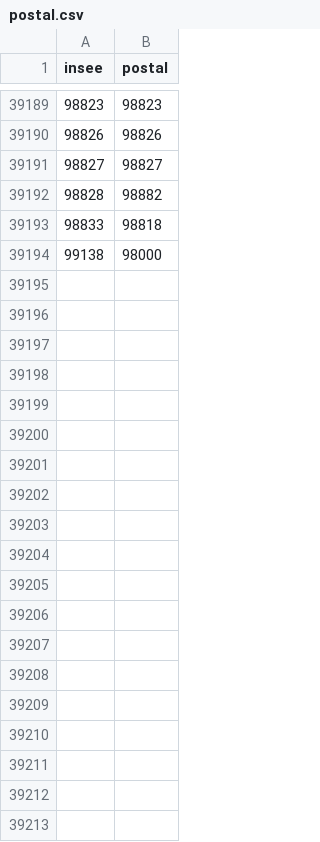
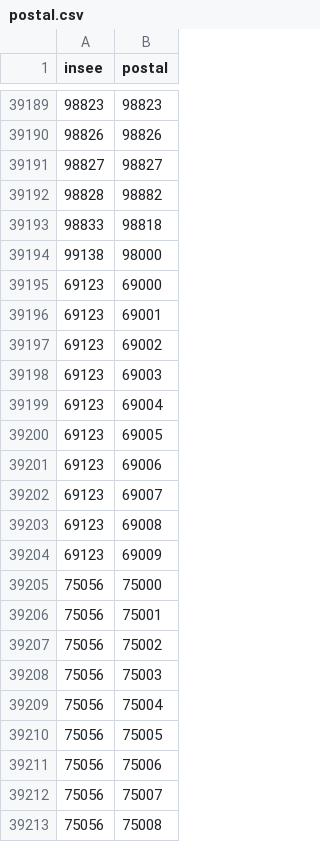
Before and after one commit to MyCityCO2/mycityco2-data-processing, a CSV file: mycityco2_data_process/data/fr/postal.csv, drawn as a sheet; only a part is shown, gaps mark what is left out; the diff covers the shown part only.

Commit message:
[ADD] Add missing postal code

```diff
--- a/mycityco2_data_process/data/fr/postal.csv
+++ b/mycityco2_data_process/data/fr/postal.csv
@@ -39194 +39194,20 @@
 99138,98000
+69123,69000
+69123,69001
+69123,69002
+69123,69003
+69123,69004
+69123,69005
+69123,69006
+69123,69007
+69123,69008
+69123,69009
+75056,75000
+75056,75001
+75056,75002
+75056,75003
+75056,75004
+75056,75005
+75056,75006
+75056,75007
+75056,75008
```
Also changed, not shown: 12 added rows elsewhere in this file, 9 other files.
